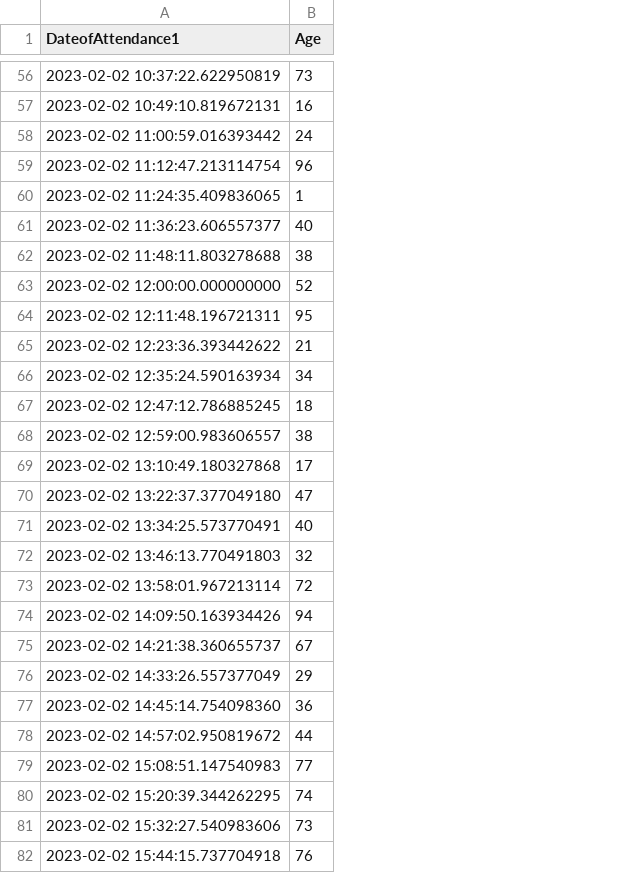
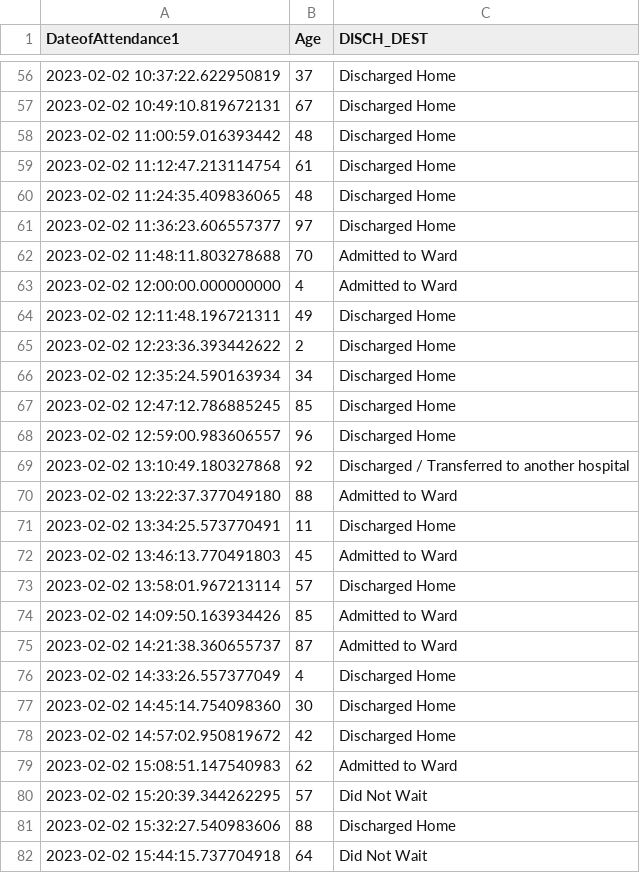
Before and after one commit to AudeAllen/PDA_Assignment, a CSV file: SimulatedED.csv, drawn as a sheet; only a part is shown, gaps mark what is left out; the diff covers the shown part only; the diff names each change by its address in the sheet, - before the commit and + after, or states it on an @@ line.

```diff
--- a/SimulatedED.csv
+++ b/SimulatedED.csv
+column C (DISCH_DEST), rows 56-82: Discharged Home | Discharged Home | Discharged Home | Discharged Home | Discharged Home | Discharged Home | Admitted to Ward | Admitted to Ward | Discharged Home | Discharged Home | Discharged Home | Discharged Home | Discharged Home | Discharged / Transferred to another hospital | Admitted to Ward | Discharged Home | Admitted to Ward | Discharged Home | Admitted to Ward | Admitted to Ward | Discharged Home | Discharged Home | Discharged Home | Admitted to Ward | Did Not Wait | Discharged Home | Did Not Wait
-B56 (Age): 73
+B56 (Age): 37
-B57 (Age): 16
+B57 (Age): 67
-B58 (Age): 24
+B58 (Age): 48
-B59 (Age): 96
+B59 (Age): 61
-B60 (Age): 1
+B60 (Age): 48
-B61 (Age): 40
+B61 (Age): 97
-B62 (Age): 38
+B62 (Age): 70
-B63 (Age): 52
+B63 (Age): 4
-B64 (Age): 95
+B64 (Age): 49
-B65 (Age): 21
+B65 (Age): 2
-B67 (Age): 18
+B67 (Age): 85
-B68 (Age): 38
+B68 (Age): 96
-B69 (Age): 17
+B69 (Age): 92
-B70 (Age): 47
+B70 (Age): 88
-B71 (Age): 40
+B71 (Age): 11
-B72 (Age): 32
+B72 (Age): 45
-B73 (Age): 72
+B73 (Age): 57
-B74 (Age): 94
+B74 (Age): 85
-B75 (Age): 67
+B75 (Age): 87
-B76 (Age): 29
+B76 (Age): 4
-B77 (Age): 36
+B77 (Age): 30
-B78 (Age): 44
+B78 (Age): 42
-B79 (Age): 77
+B79 (Age): 62
-B80 (Age): 74
+B80 (Age): 57
-B81 (Age): 73
+B81 (Age): 88
-B82 (Age): 76
+B82 (Age): 64
```
Also changed, not shown: 95 edited cells elsewhere in this file, 7 other files.
